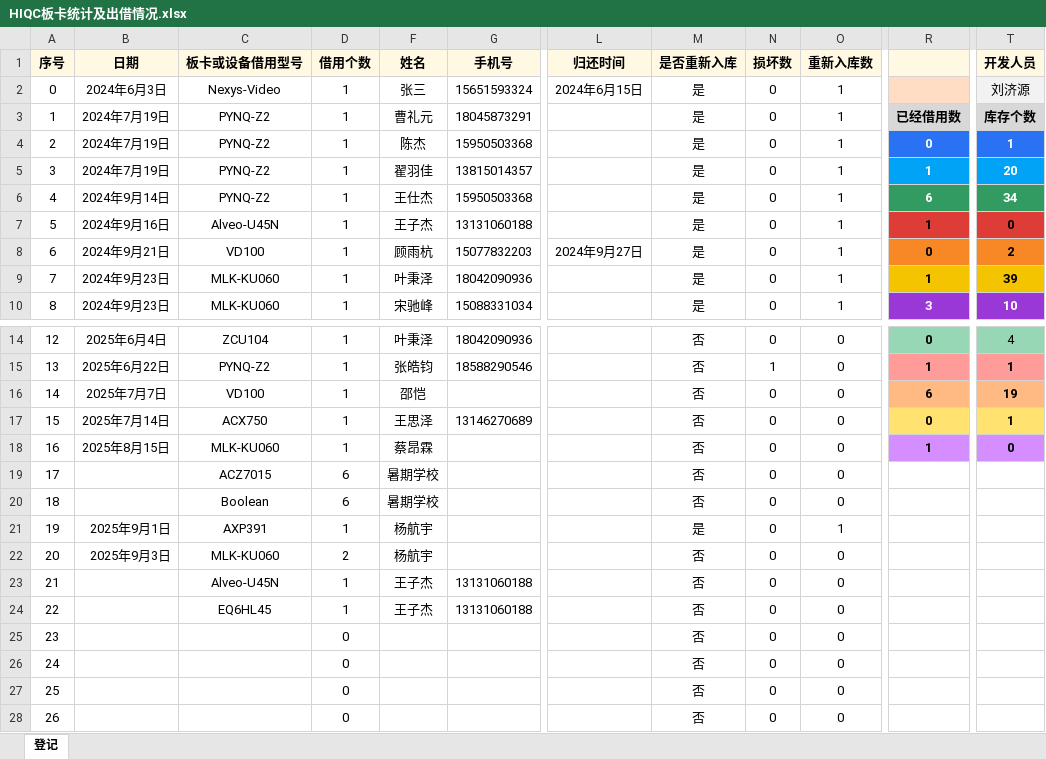
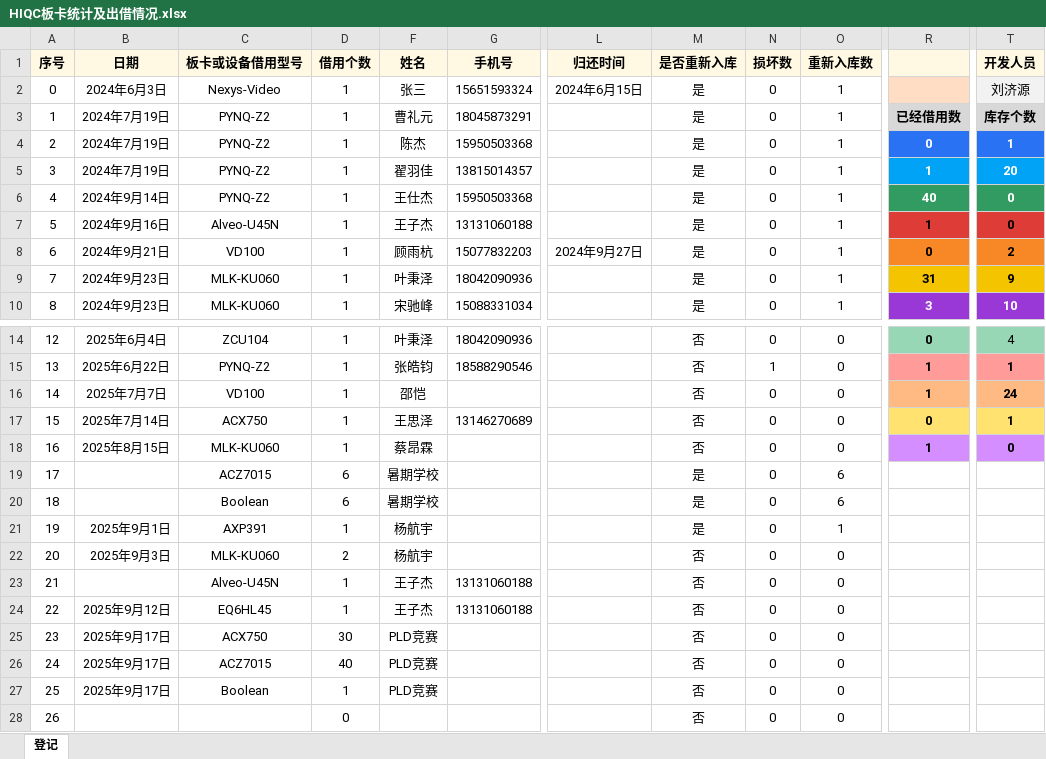
Before and after one commit to bingzeye/719Management, an Excel workbook: DeviceManagement/HIQC板卡统计及出借情况.xlsx, sheet 登记, drawn as a sheet; only a part is shown, gaps mark what is left out; values as stored, in another font and other column widths than the file's, no borders; the diff names each change by its address in the sheet, - before the commit and + after, or states it on an @@ line.

Commit message:
Update on 9.17

```diff
--- a/DeviceManagement/HIQC板卡统计及出借情况.xlsx (sheet 登记)
+++ b/DeviceManagement/HIQC板卡统计及出借情况.xlsx (sheet 登记)
-R6: 6
+R6: 40
-T6 (开发人员): 34
+T6 (开发人员): 0
-R9: 1
+R9: 31
-T9 (开发人员): 39
+T9 (开发人员): 9
-R16: 6
+R16: 1
-T16 (开发人员): 19
+T16 (开发人员): 24
-M19:M20 (是否重新入库): 否
+M19:M20 (是否重新入库): 是
-O19:O20 (重新入库数): 0
+O19:O20 (重新入库数): 6
-B24 (日期): (empty)
+B24 (日期): 2025年9月12日
-B25:B27 (日期): (empty)
+B25:B27 (日期): 2025年9月17日
-C25 (板卡或设备借用型号): (empty)
+C25 (板卡或设备借用型号): ACX750
-D25 (借用个数): 0
+D25 (借用个数): 30
-F25:F27 (姓名): (empty)
+F25:F27 (姓名): PLD竞赛
-C26 (板卡或设备借用型号): (empty)
+C26 (板卡或设备借用型号): ACZ7015
-D26 (借用个数): 0
+D26 (借用个数): 40
-C27 (板卡或设备借用型号): (empty)
+C27 (板卡或设备借用型号): Boolean
-D27 (借用个数): 0
+D27 (借用个数): 1
```
